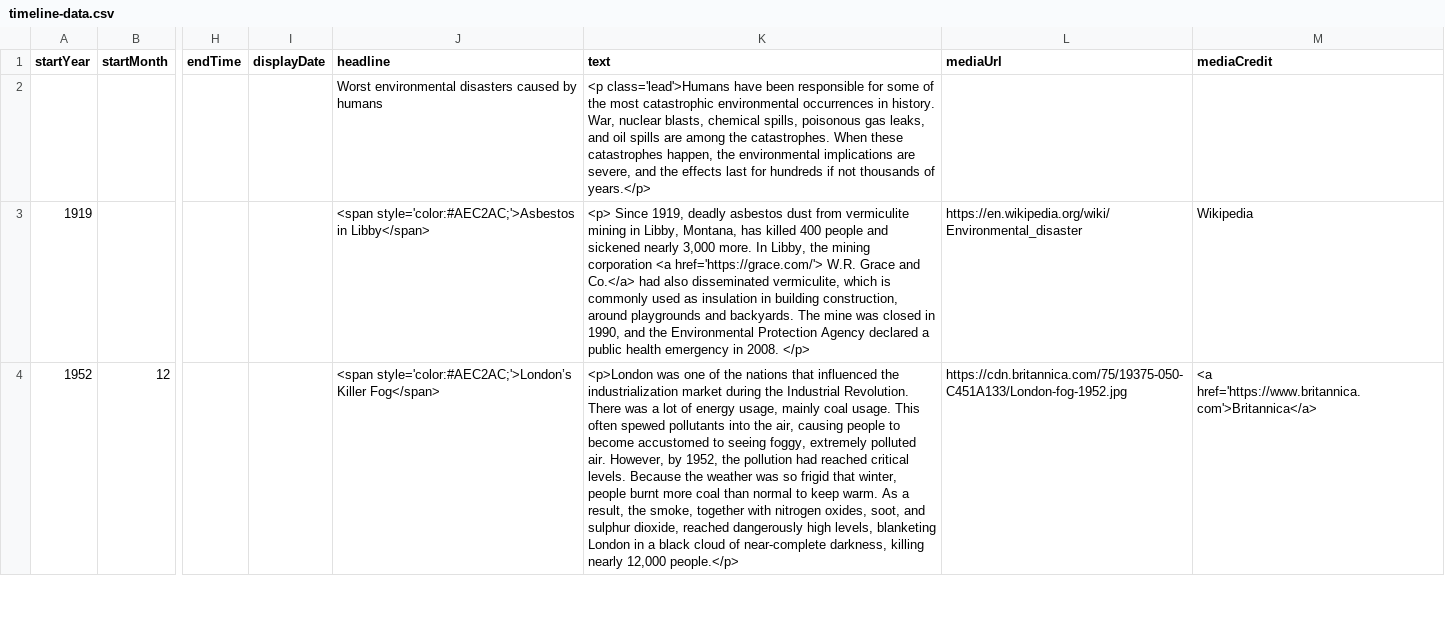
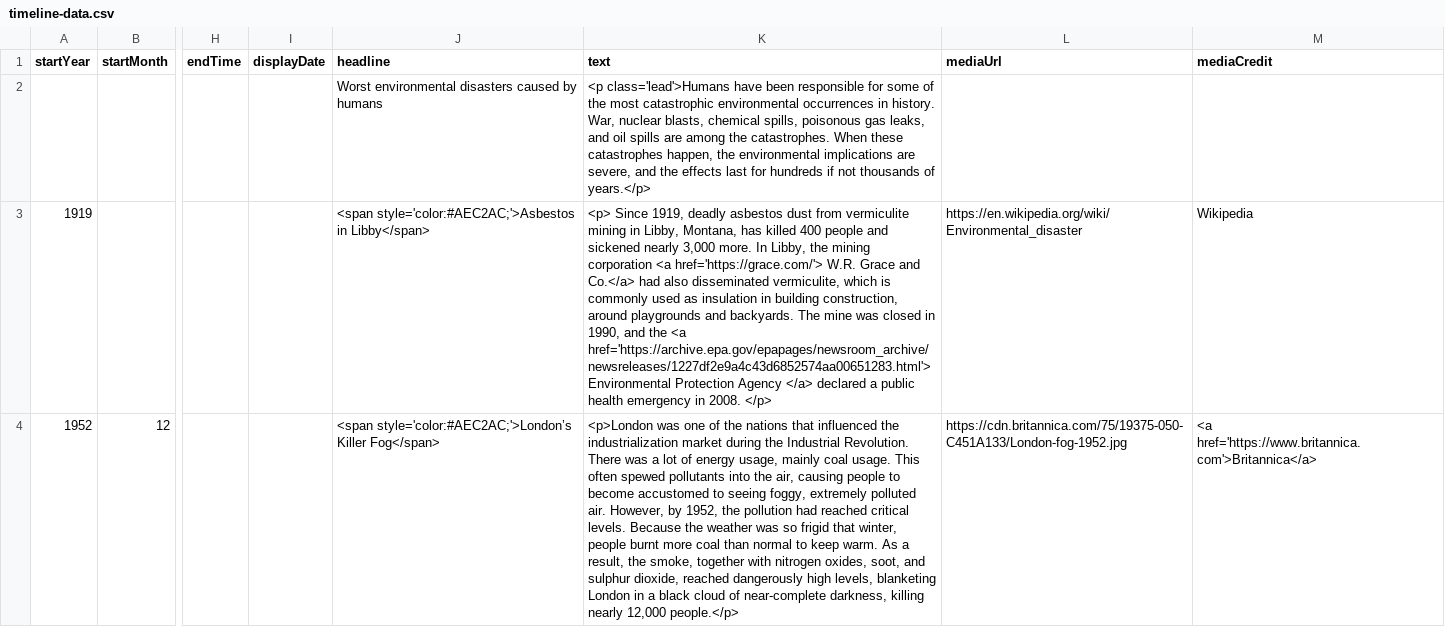
Before and after one commit to DeustoKom/MSGW2022-timeline, a CSV file: docs/smd/timeline-data.csv, drawn as a sheet; only a part is shown, gaps mark what is left out; the diff covers the shown part only; the diff names each change by its address in the sheet, - before the commit and + after, or states it on an @@ line.

Commit message:
Add files via upload

```diff
--- a/docs/smd/timeline-data.csv
+++ b/docs/smd/timeline-data.csv
-K3 (text): …and the Environmental Protection Agency declared a…
+K3 (text): …and the <a href='https://archive.epa.gov/epapages/newsroom_archive/newsreleases/1227df2e9a4c43d6852574aa00651283.html'> Environmental Protection Agency </a> declared a…
```
Also changed, not shown: 4 edited cells elsewhere in this file.
